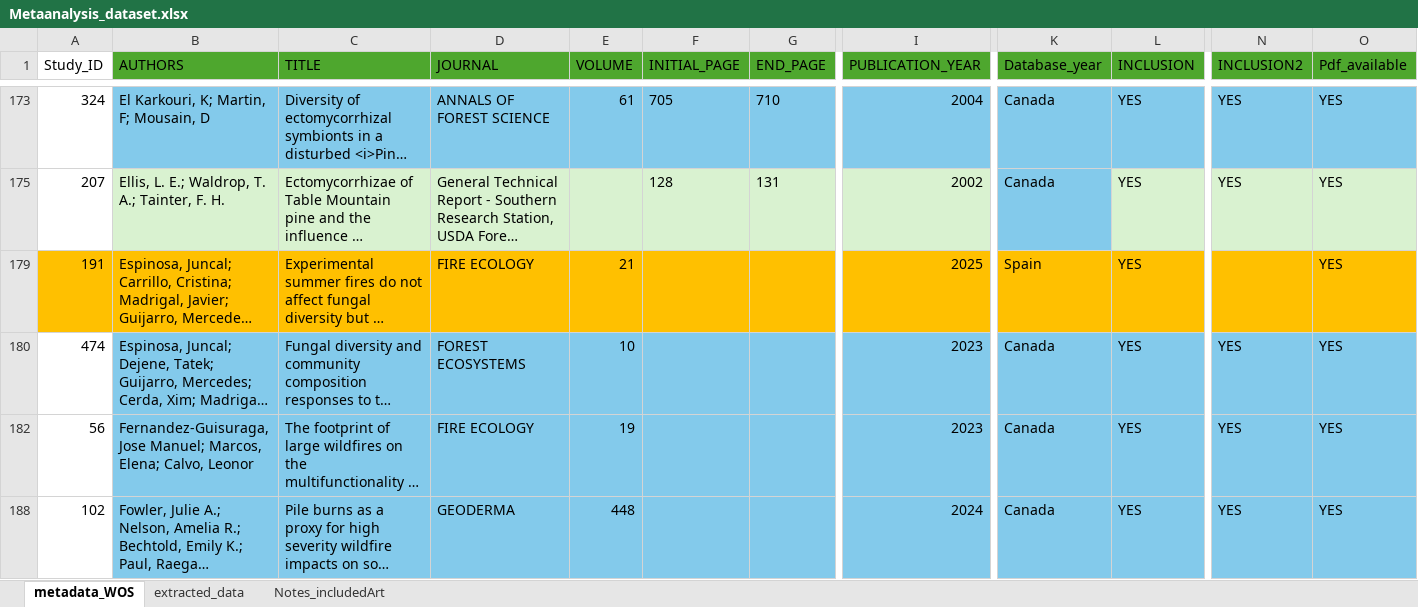
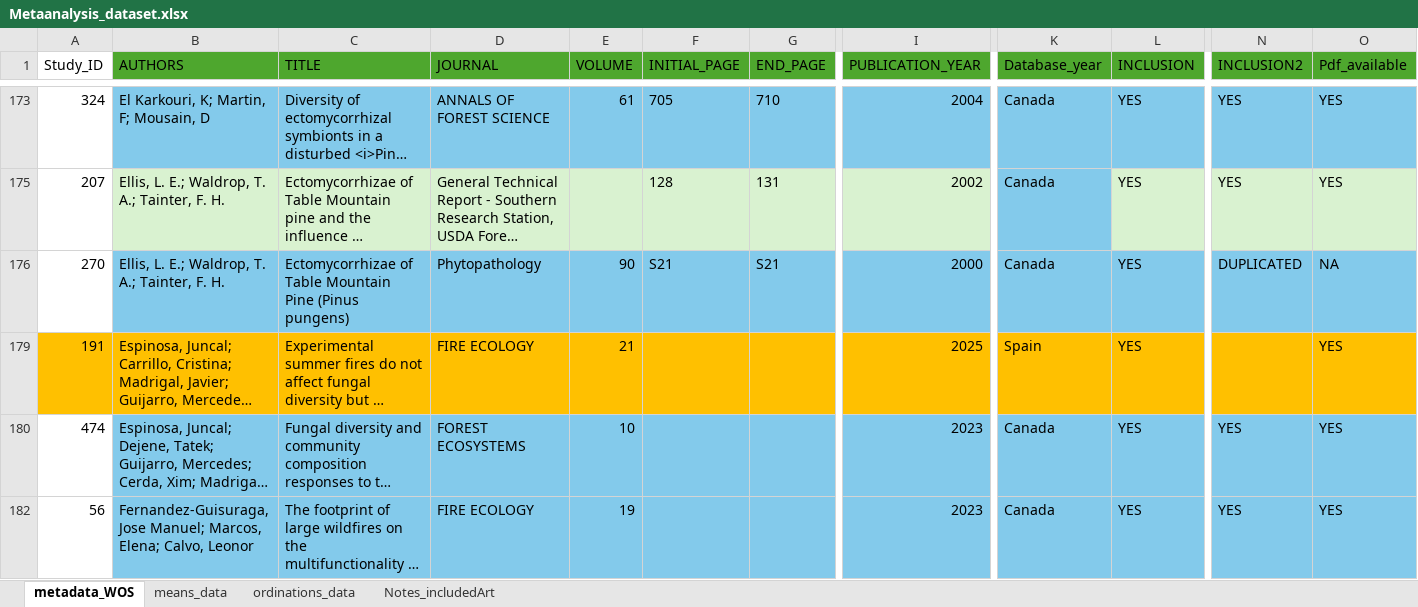
Before and after one commit to amara-ss/PhDcode, an Excel workbook: Meta_analysis/Metaanalysis_dataset.xlsx, sheet metadata_WOS, drawn as a sheet; only a part is shown, gaps mark what is left out; the shorter side is filled out with more unchanged rows; long unchanged cells end in …; values as stored, in another font and other column widths than the file's, no borders; rows hold the shown columns only; the diff covers the shown part only; the diff names each change by its address in the sheet, - before the commit and + after, or states it on an @@ line.

```diff
--- a/Meta_analysis/Metaanalysis_dataset.xlsx (sheet metadata_WOS)
+++ b/Meta_analysis/Metaanalysis_dataset.xlsx (sheet metadata_WOS)
-sheet tab: extracted_data
+sheet tab: means_data
+sheet tab: ordinations_data
@@ row 176 unhidden: 270 | Ellis, L. E.; Waldrop, T. A.; Tainter, F. H. | Ectomycorrhizae of Table Mountain Pine (Pinus pungens) | Phytopathology | 90 | S21 | S21 | 2000 | Canada | YES | DUPLICATED | NA @@
```
Also changed, not shown: 51 hidden or unhidden rows and 9 edited cells elsewhere in this sheet, sheet means_data, sheet Notes_includedArt, 6 other files.
